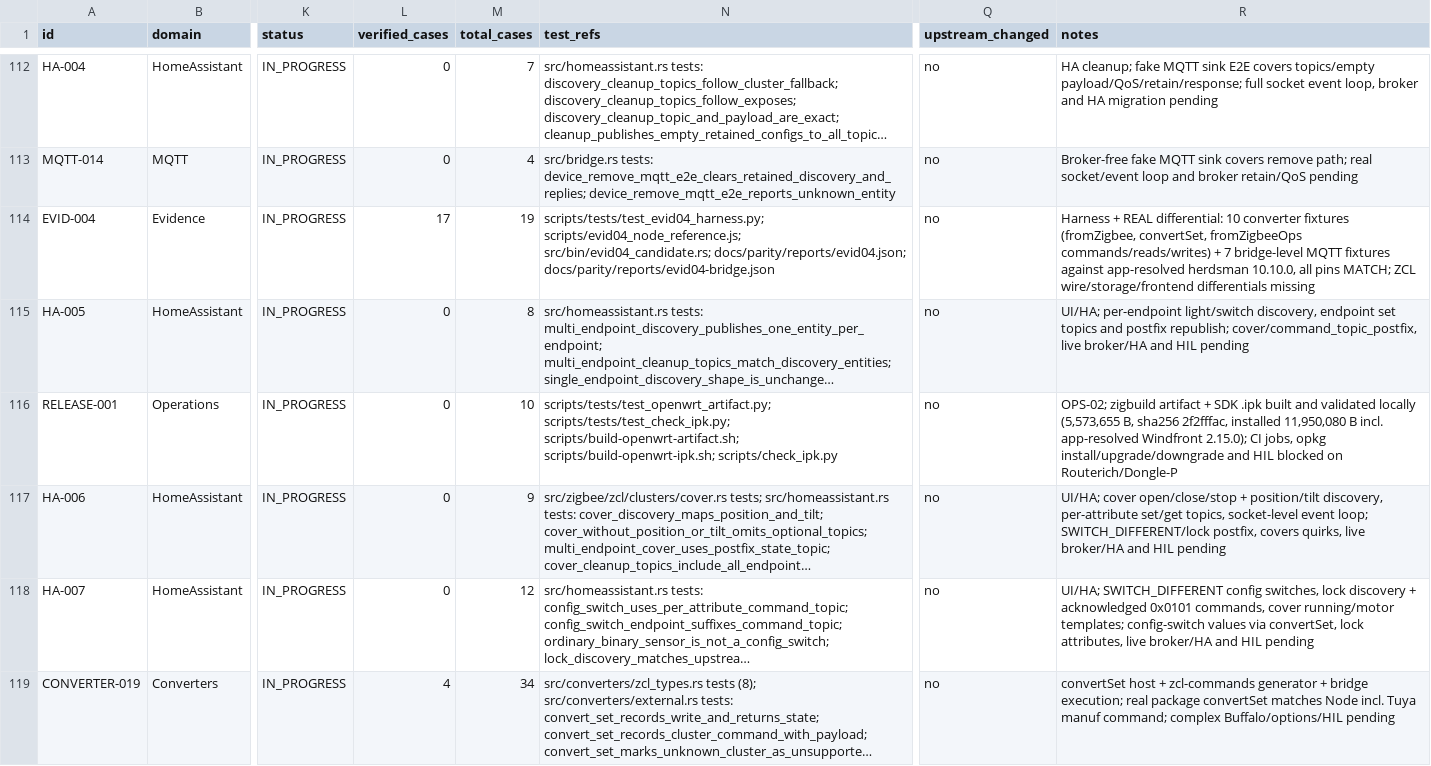
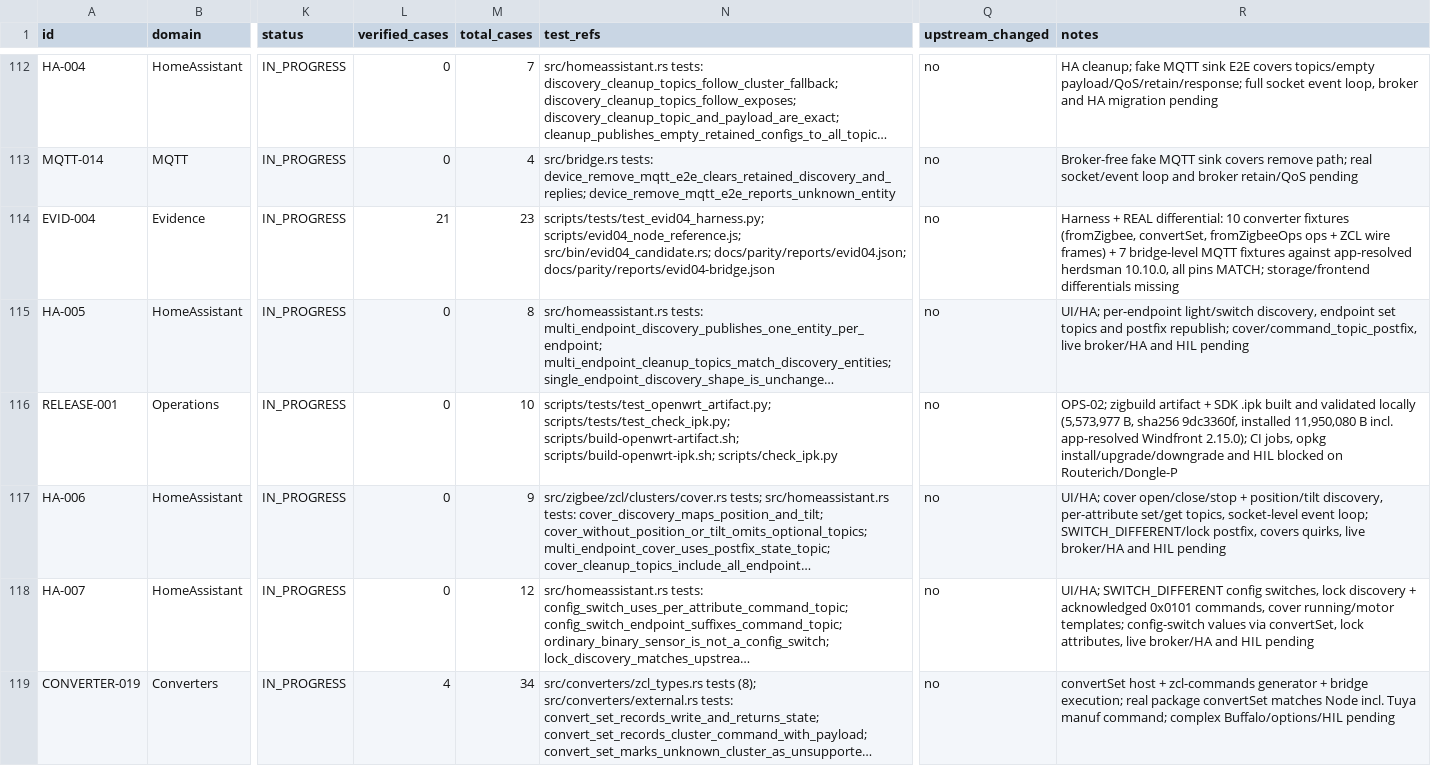
Before and after one commit to PriZZZrak/zigbee2mqtt-rs, a CSV file: docs/parity/inventory.csv, drawn as a sheet; only a part is shown, gaps mark what is left out; long unchanged cells end in …; the diff covers the shown part only; the diff names each change by its address in the sheet, - before the commit and + after, or states it on an @@ line.

Commit message:
test(zcl): add a wire differential against the pinned herdsman encoder
Share ZCL encoders between the bridge and the harness, record read/write options with herdsman defaults (disableDefaultResponse true), and add a wire module. fromZigbeeOps now compares frame bytes produced by herdsman Zcl.Frame.create with the Rust encoders: gateway command 110125010001, weather command, Leviton write 1001020f001801 and Yale read 1001000000 are byte-identical. Converter differential 10/10. Read results are still not returned to converters; that would require an asynchronous conversion API to avoid blocking the bridge on the coordinator, so it remains an explicit architectural gap. Rebuild the release binary and .ipk.

```diff
--- a/docs/parity/inventory.csv
+++ b/docs/parity/inventory.csv
-L114 (verified_cases): 17
+L114 (verified_cases): 21
-M114 (total_cases): 19
+M114 (total_cases): 23
-R114 (notes): …convertSet, fromZigbeeOps commands/reads/writes) + 7 bridge-level MQTT fixtures against app-resolved herdsman 10.10.0, all pins MATCH; ZCL wire/storage/frontend differentials missing
+R114 (notes): …convertSet, fromZigbeeOps ops + ZCL wire frames) + 7 bridge-level MQTT fixtures against app-resolved herdsman 10.10.0, all pins MATCH; storage/frontend differentials missing
-R116 (notes): …validated locally (5,573,655 B, sha256 2f2fffac, installed 11,950,080…
+R116 (notes): …validated locally (5,573,977 B, sha256 9dc3360f, installed 11,950,080…
```
Also changed, not shown: 1 added row elsewhere in this file, 16 other files.
